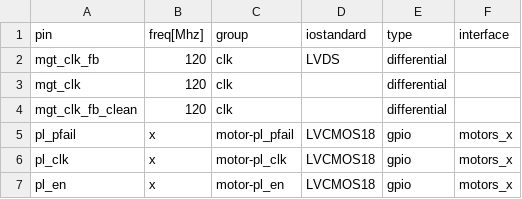
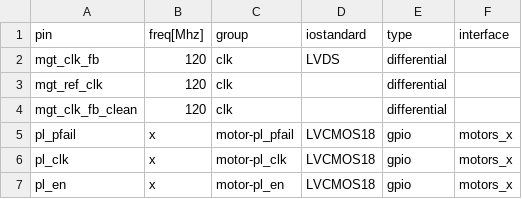
Before and after one commit to dodotronix/mcoi-xu5-design-complete, a CSV file: pcb_configuration/pe1_devkit_pinout/config.csv, drawn as a sheet; only a part is shown.

Commit message:
changed the mgt_clk to mgt_ref_clk

```diff
--- a/pcb_configuration/pe1_devkit_pinout/config.csv
+++ b/pcb_configuration/pe1_devkit_pinout/config.csv
@@ -2,3 +2,3 @@ pin,              freq[Mhz],  group,               iostandard,         type,
 mgt_clk_fb,        120,        clk,                 LVDS,               differential,
-mgt_clk,          120,        clk,                 ,                   differential,
+mgt_ref_clk,          120,        clk,                 ,                   differential,
 mgt_clk_fb_clean, 120,        clk,                 ,                   differential,
```
